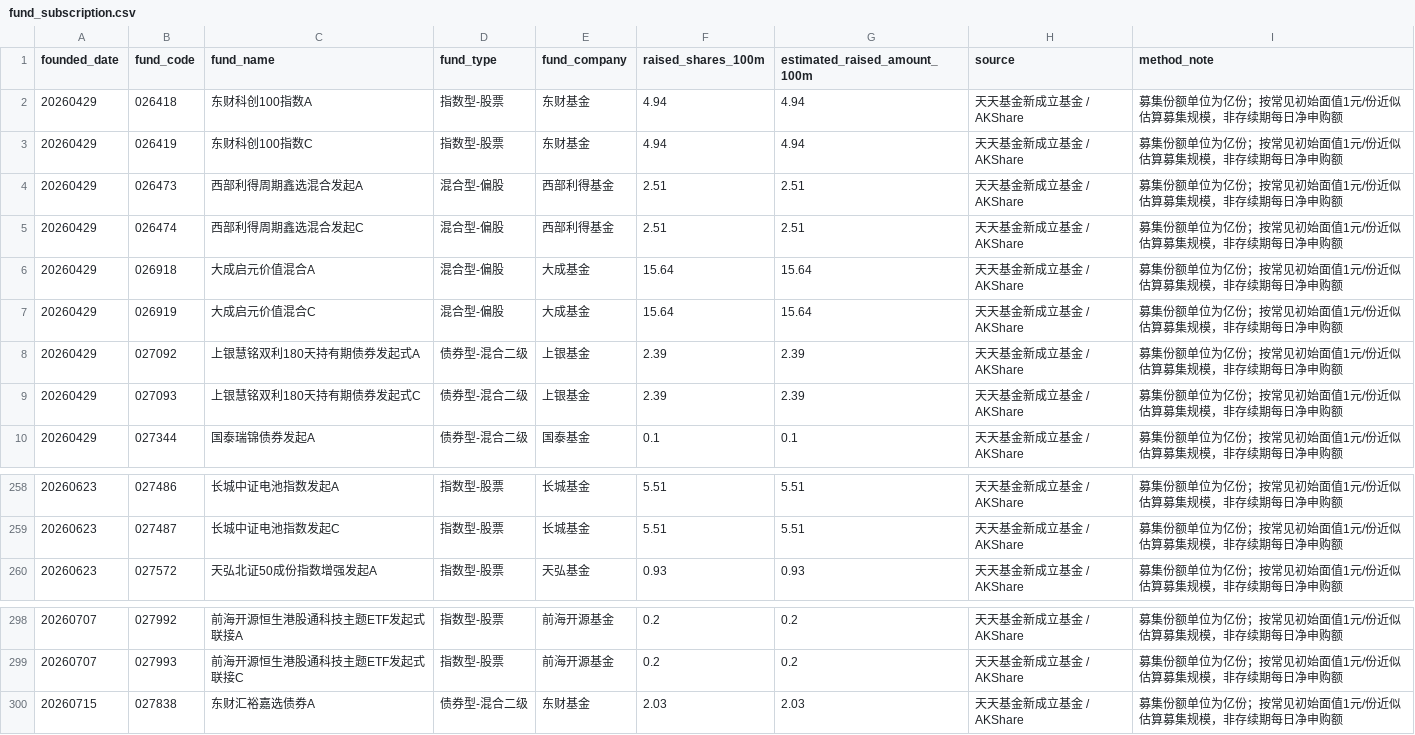
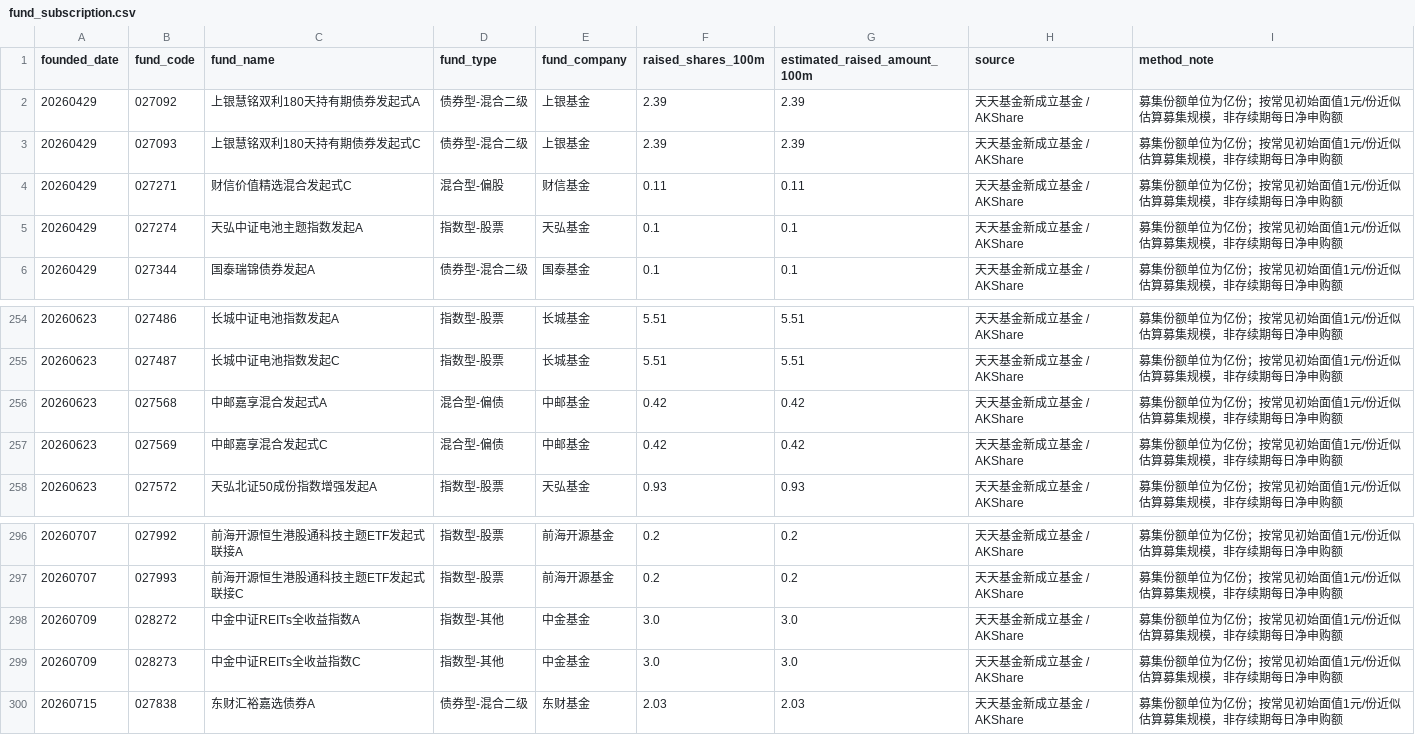
Before and after one commit to littlepeachh/macroscope-dashboard-v52, a CSV file: data/fund_subscription.csv, drawn as a sheet; only a part is shown, gaps mark what is left out; removed rows and columns are numbered as before the commit, all else as after; the diff names each change by its address in the sheet, - before the commit and + after, or states it on an @@ line.

```diff
--- a/data/fund_subscription.csv
+++ b/data/fund_subscription.csv
-row 2: 20260429 | 026418 | 东财科创100指数A | 指数型-股票 | 东财基金 | 4.94 | 4.94 | 天天基金新成立基金 / AKShare | 募集份额单位为亿份；按常见初始面值1元/份近似估算募集规模，非存续期每日净申购额
-row 3: 20260429 | 026419 | 东财科创100指数C | 指数型-股票 | 东财基金 | 4.94 | 4.94 | 天天基金新成立基金 / AKShare | 募集份额单位为亿份；按常见初始面值1元/份近似估算募集规模，非存续期每日净申购额
-row 4: 20260429 | 026473 | 西部利得周期鑫选混合发起A | 混合型-偏股 | 西部利得基金 | 2.51 | 2.51 | 天天基金新成立基金 / AKShare | 募集份额单位为亿份；按常见初始面值1元/份近似估算募集规模，非存续期每日净申购额
-row 5: 20260429 | 026474 | 西部利得周期鑫选混合发起C | 混合型-偏股 | 西部利得基金 | 2.51 | 2.51 | 天天基金新成立基金 / AKShare | 募集份额单位为亿份；按常见初始面值1元/份近似估算募集规模，非存续期每日净申购额
-row 6: 20260429 | 026918 | 大成启元价值混合A | 混合型-偏股 | 大成基金 | 15.64 | 15.64 | 天天基金新成立基金 / AKShare | 募集份额单位为亿份；按常见初始面值1元/份近似估算募集规模，非存续期每日净申购额
-row 7: 20260429 | 026919 | 大成启元价值混合C | 混合型-偏股 | 大成基金 | 15.64 | 15.64 | 天天基金新成立基金 / AKShare | 募集份额单位为亿份；按常见初始面值1元/份近似估算募集规模，非存续期每日净申购额
+row 4: 20260429 | 027271 | 财信价值精选混合发起式C | 混合型-偏股 | 财信基金 | 0.11 | 0.11 | 天天基金新成立基金 / AKShare | 募集份额单位为亿份；按常见初始面值1元/份近似估算募集规模，非存续期每日净申购额
+row 5: 20260429 | 027274 | 天弘中证电池主题指数发起A | 指数型-股票 | 天弘基金 | 0.1 | 0.1 | 天天基金新成立基金 / AKShare | 募集份额单位为亿份；按常见初始面值1元/份近似估算募集规模，非存续期每日净申购额
+row 256: 20260623 | 027568 | 中邮嘉享混合发起式A | 混合型-偏债 | 中邮基金 | 0.42 | 0.42 | 天天基金新成立基金 / AKShare | 募集份额单位为亿份；按常见初始面值1元/份近似估算募集规模，非存续期每日净申购额
+row 257: 20260623 | 027569 | 中邮嘉享混合发起式C | 混合型-偏债 | 中邮基金 | 0.42 | 0.42 | 天天基金新成立基金 / AKShare | 募集份额单位为亿份；按常见初始面值1元/份近似估算募集规模，非存续期每日净申购额
+row 298: 20260709 | 028272 | 中金中证REITs全收益指数A | 指数型-其他 | 中金基金 | 3.0 | 3.0 | 天天基金新成立基金 / AKShare | 募集份额单位为亿份；按常见初始面值1元/份近似估算募集规模，非存续期每日净申购额
+row 299: 20260709 | 028273 | 中金中证REITs全收益指数C | 指数型-其他 | 中金基金 | 3.0 | 3.0 | 天天基金新成立基金 / AKShare | 募集份额单位为亿份；按常见初始面值1元/份近似估算募集规模，非存续期每日净申购额
```
Also changed, not shown: data/macro.csv, 2 other files.
